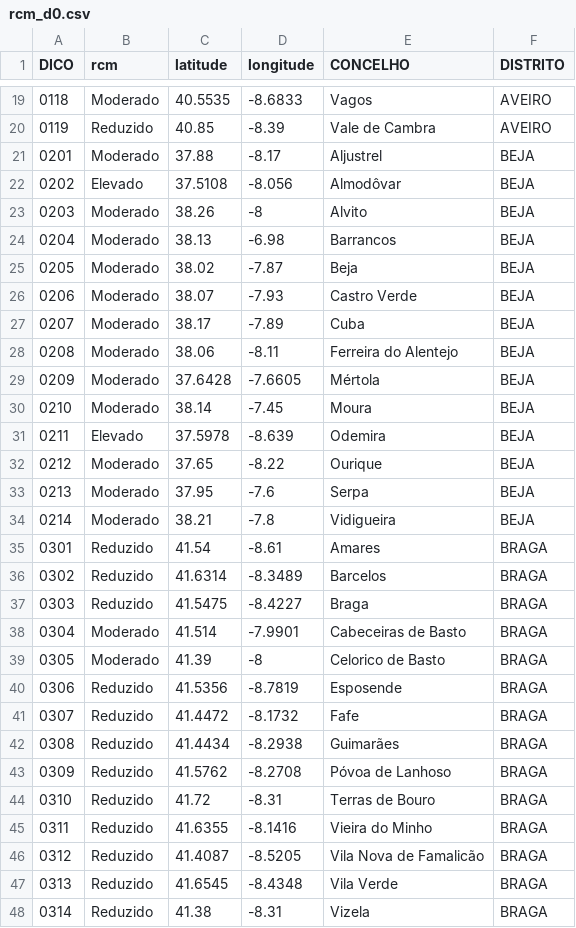
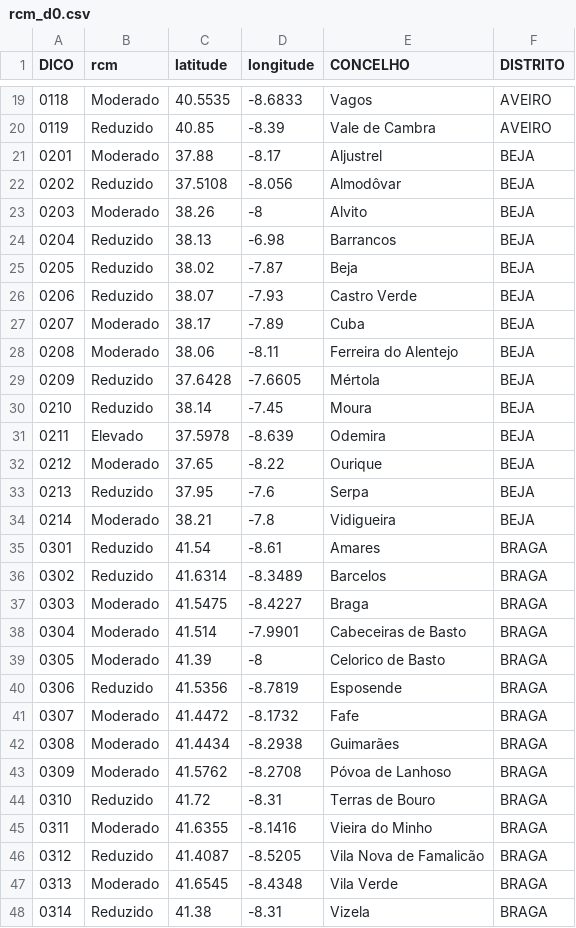
Before and after one commit to CatiaBarros/rcm-scheduler, a CSV file: rcm_d0.csv, drawn as a sheet; only a part is shown, gaps mark what is left out; the diff covers the shown part only.

```diff
--- a/rcm_d0.csv
+++ b/rcm_d0.csv
@@ -21,14 +21,14 @@ DICO,rcm,latitude,longitude,CONCELHO,DISTRITO
 0201,Moderado,37.88,-8.17,Aljustrel,BEJA
-0202,Elevado,37.5108,-8.056,Almodôvar,BEJA
+0202,Reduzido,37.5108,-8.056,Almodôvar,BEJA
 0203,Moderado,38.26,-8,Alvito,BEJA
-0204,Moderado,38.13,-6.98,Barrancos,BEJA
-0205,Moderado,38.02,-7.87,Beja,BEJA
-0206,Moderado,38.07,-7.93,Castro Verde,BEJA
+0204,Reduzido,38.13,-6.98,Barrancos,BEJA
+0205,Reduzido,38.02,-7.87,Beja,BEJA
+0206,Reduzido,38.07,-7.93,Castro Verde,BEJA
 0207,Moderado,38.17,-7.89,Cuba,BEJA
 0208,Moderado,38.06,-8.11,Ferreira do Alentejo,BEJA
-0209,Moderado,37.6428,-7.6605,Mértola,BEJA
-0210,Moderado,38.14,-7.45,Moura,BEJA
+0209,Reduzido,37.6428,-7.6605,Mértola,BEJA
+0210,Reduzido,38.14,-7.45,Moura,BEJA
 0211,Elevado,37.5978,-8.639,Odemira,BEJA
 0212,Moderado,37.65,-8.22,Ourique,BEJA
-0213,Moderado,37.95,-7.6,Serpa,BEJA
+0213,Reduzido,37.95,-7.6,Serpa,BEJA
 0214,Moderado,38.21,-7.8,Vidigueira,BEJA
@@ -36,3 +36,3 @@ DICO,rcm,latitude,longitude,CONCELHO,DISTRITO
 0302,Reduzido,41.6314,-8.3489,Barcelos,BRAGA
-0303,Reduzido,41.5475,-8.4227,Braga,BRAGA
+0303,Moderado,41.5475,-8.4227,Braga,BRAGA
 0304,Moderado,41.514,-7.9901,Cabeceiras de Basto,BRAGA
@@ -40,9 +40,9 @@ DICO,rcm,latitude,longitude,CONCELHO,DISTRITO
 0306,Reduzido,41.5356,-8.7819,Esposende,BRAGA
-0307,Reduzido,41.4472,-8.1732,Fafe,BRAGA
-0308,Reduzido,41.4434,-8.2938,Guimarães,BRAGA
-0309,Reduzido,41.5762,-8.2708,Póvoa de Lanhoso,BRAGA
+0307,Moderado,41.4472,-8.1732,Fafe,BRAGA
+0308,Moderado,41.4434,-8.2938,Guimarães,BRAGA
+0309,Moderado,41.5762,-8.2708,Póvoa de Lanhoso,BRAGA
 0310,Reduzido,41.72,-8.31,Terras de Bouro,BRAGA
-0311,Reduzido,41.6355,-8.1416,Vieira do Minho,BRAGA
+0311,Moderado,41.6355,-8.1416,Vieira do Minho,BRAGA
 0312,Reduzido,41.4087,-8.5205,Vila Nova de Famalicão,BRAGA
-0313,Reduzido,41.6545,-8.4348,Vila Verde,BRAGA
+0313,Moderado,41.6545,-8.4348,Vila Verde,BRAGA
 0314,Reduzido,41.38,-8.31,Vizela,BRAGA
```
Also changed, not shown: 103 edited cells elsewhere in this file, 1 other file.
